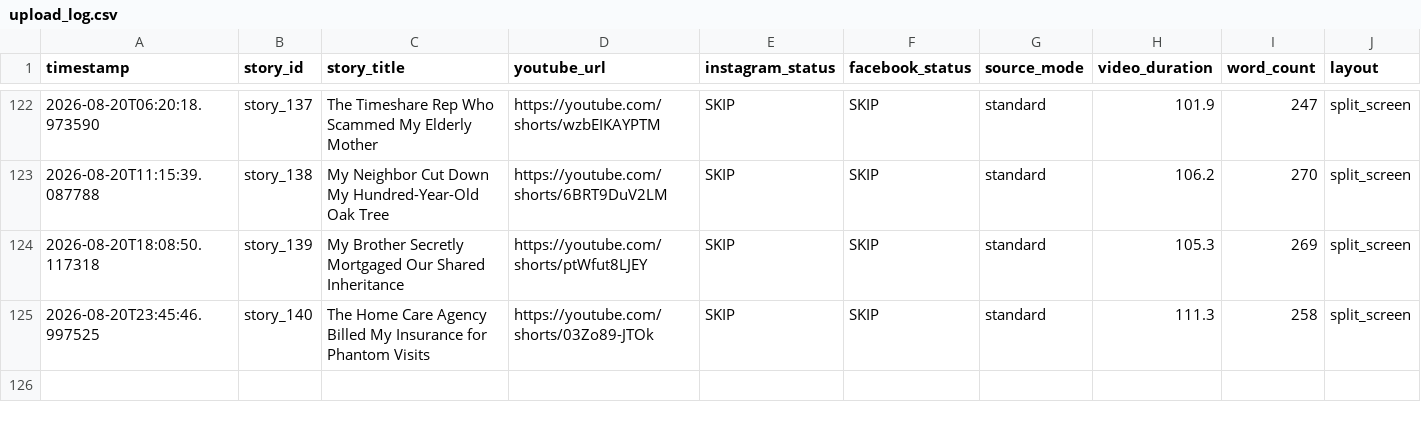
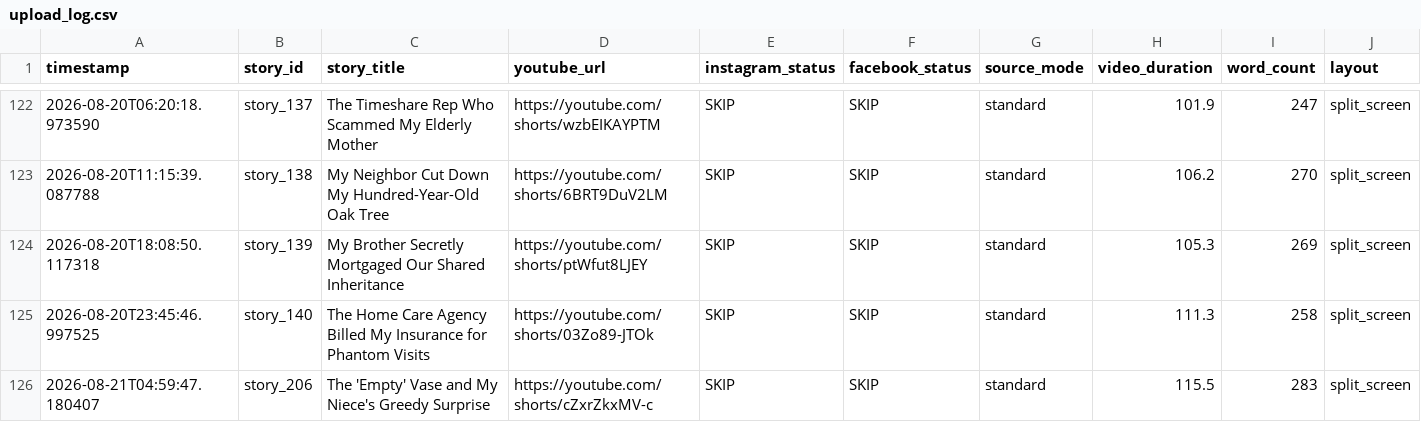
Before and after one commit to AddyCuber/reels-on-rails, a CSV file: upload_log.csv, drawn as a sheet; only a part is shown, gaps mark what is left out.

```diff
--- a/upload_log.csv
+++ b/upload_log.csv
@@ -125 +125,2 @@ timestamp,story_id,story_title,youtube_url,instagram_status,facebook_status,sour
 2026-08-20T23:45:46.997525,story_140,"The Home Care Agency Billed My Insurance for Phantom Visits",https://youtube.com/shorts/03Zo89-JTOk,"SKIP","SKIP",standard,111.3,258,split_screen
+2026-08-21T04:59:47.180407,story_206,"The 'Empty' Vase and My Niece's Greedy Surprise",https://youtube.com/shorts/cZxrZkxMV-c,"SKIP","SKIP",standard,115.5,283,split_screen
```
Also changed, not shown: 3 other files.
